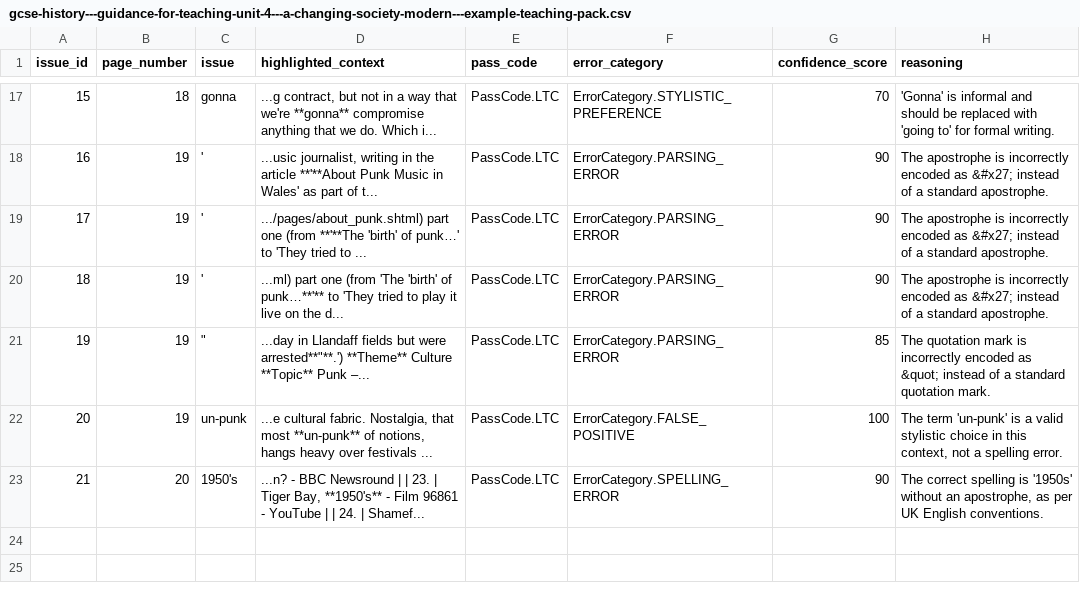
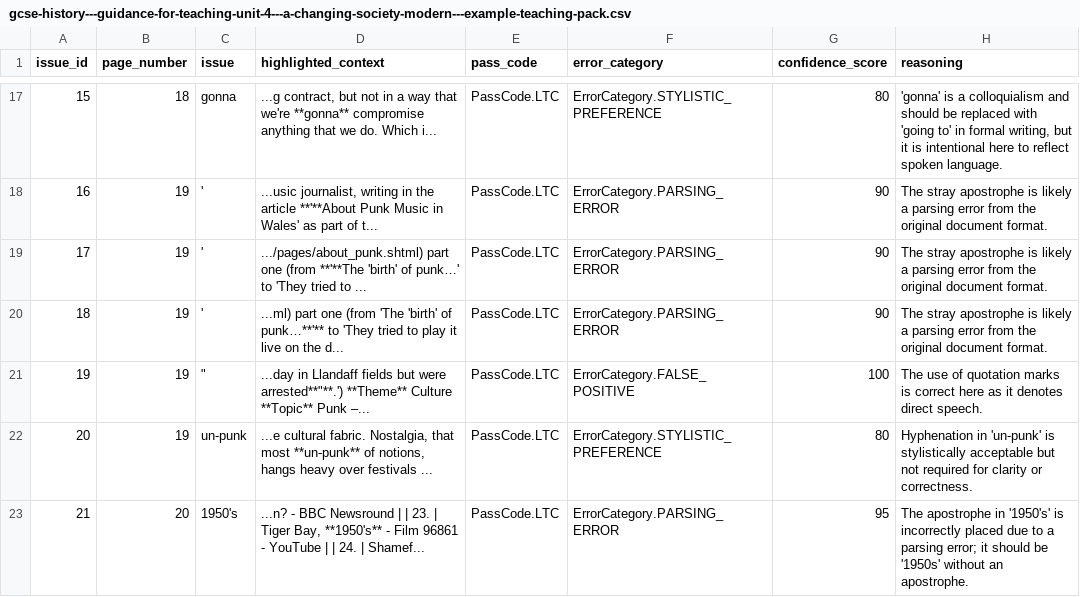
Before and after one commit to h-arnold/WjecDocumentScraper, a CSV file: Documents/History/document_reports/gcse-history---guidance-for-teaching-unit-4---a-changing-society-modern---example-teaching-pack.csv, drawn as a sheet; only a part is shown, gaps mark what is left out; the diff covers the shown part only.

```diff
--- a/Documents/History/document_reports/gcse-history---guidance-for-teaching-unit-4---a-changing-society-modern---example-teaching-pack.csv
+++ b/Documents/History/document_reports/gcse-history---guidance-for-teaching-unit-4---a-changing-society-modern---example-teaching-pack.csv
@@ -17,7 +17,7 @@ issue_id,page_number,issue,highlighted_context,pass_code,error_category,confiden
-15,18,gonna,"...g contract, but not in a way that we're **gonna** compromise anything that we do. Which i...",PassCode.LTC,ErrorCategory.STYLISTIC_PREFERENCE,70,'Gonna' is informal and should be replaced with 'going to' for formal writing.
-16,19,',"...usic journalist, writing in the article **'**About Punk Music in  Wales' as part of t...",PassCode.LTC,ErrorCategory.PARSING_ERROR,90,The apostrophe is incorrectly encoded as &#x27; instead of a standard apostrophe.
-17,19,',.../pages/about_punk.shtml) part one (from **'**The 'birth' of punk…' to 'They tried to ...,PassCode.LTC,ErrorCategory.PARSING_ERROR,90,The apostrophe is incorrectly encoded as &#x27; instead of a standard apostrophe.
-18,19,',...ml) part one (from 'The 'birth' of punk…**'** to 'They tried to play it live on the d...,PassCode.LTC,ErrorCategory.PARSING_ERROR,90,The apostrophe is incorrectly encoded as &#x27; instead of a standard apostrophe.
-19,19,"""","...day in Llandaff fields but were arrested**""**.')  **Theme** Culture  **Topic** Punk –...",PassCode.LTC,ErrorCategory.PARSING_ERROR,85,The quotation mark is incorrectly encoded as &quot; instead of a standard quotation mark.
-20,19,un-punk,"...e cultural fabric. Nostalgia, that most **un-punk** of notions, hangs heavy over festivals ...",PassCode.LTC,ErrorCategory.FALSE_POSITIVE,100,"The term 'un-punk' is a valid stylistic choice in this context, not a spelling error."
-21,20,1950's,"...n? - BBC Newsround | | 23. | Tiger Bay, **1950's** - Film 96861 - YouTube | | 24. | Shamef...",PassCode.LTC,ErrorCategory.SPELLING_ERROR,90,"The correct spelling is '1950s' without an apostrophe, as per UK English conventions."
+15,18,gonna,"...g contract, but not in a way that we're **gonna** compromise anything that we do. Which i...",PassCode.LTC,ErrorCategory.STYLISTIC_PREFERENCE,80,"'gonna' is a colloquialism and should be replaced with 'going to' in formal writing, but it is intentional here to reflect spoken language."
+16,19,',"...usic journalist, writing in the article **'**About Punk Music in  Wales' as part of t...",PassCode.LTC,ErrorCategory.PARSING_ERROR,90,The stray apostrophe is likely a parsing error from the original document format.
+17,19,',.../pages/about_punk.shtml) part one (from **'**The 'birth' of punk…' to 'They tried to ...,PassCode.LTC,ErrorCategory.PARSING_ERROR,90,The stray apostrophe is likely a parsing error from the original document format.
+18,19,',...ml) part one (from 'The 'birth' of punk…**'** to 'They tried to play it live on the d...,PassCode.LTC,ErrorCategory.PARSING_ERROR,90,The stray apostrophe is likely a parsing error from the original document format.
+19,19,"""","...day in Llandaff fields but were arrested**""**.')  **Theme** Culture  **Topic** Punk –...",PassCode.LTC,ErrorCategory.FALSE_POSITIVE,100,The use of quotation marks is correct here as it denotes direct speech.
+20,19,un-punk,"...e cultural fabric. Nostalgia, that most **un-punk** of notions, hangs heavy over festivals ...",PassCode.LTC,ErrorCategory.STYLISTIC_PREFERENCE,80,Hyphenation in 'un-punk' is stylistically acceptable but not required for clarity or correctness.
+21,20,1950's,"...n? - BBC Newsround | | 23. | Tiger Bay, **1950's** - Film 96861 - YouTube | | 24. | Shamef...",PassCode.LTC,ErrorCategory.PARSING_ERROR,95,The apostrophe in '1950's' is incorrectly placed due to a parsing error; it should be '1950s' without an apostrophe.
```
Also changed, not shown: 38 edited cells elsewhere in this file, 1 other file.
